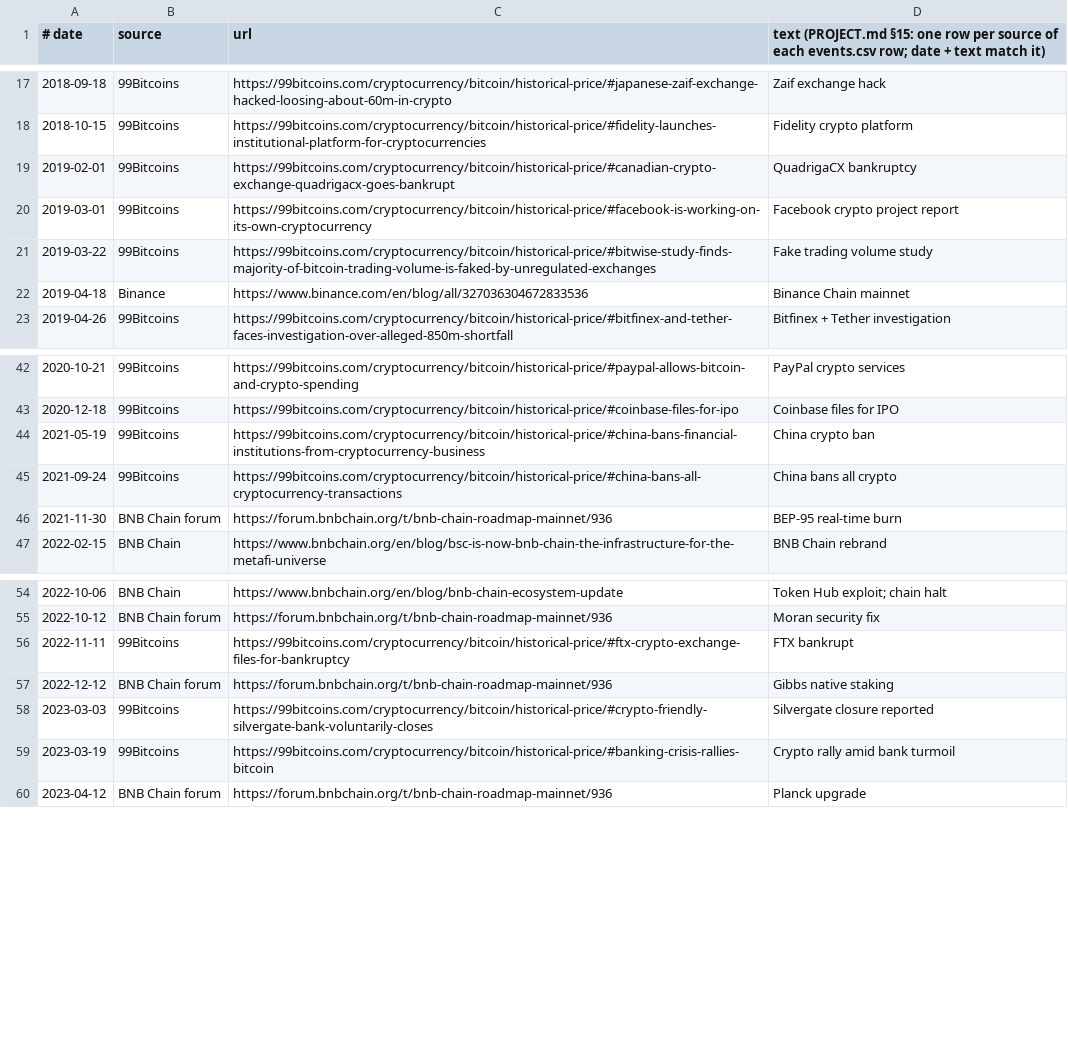
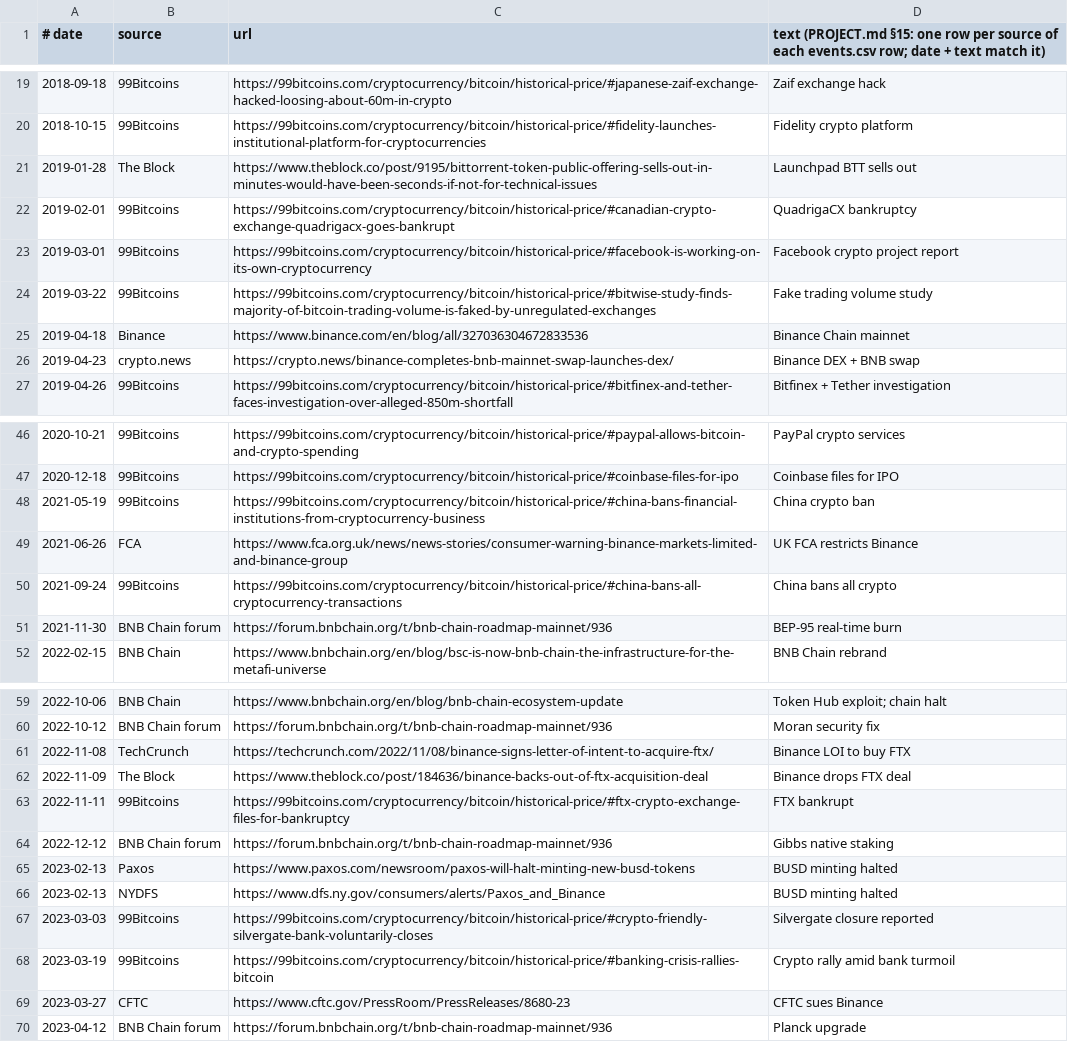
Before and after one commit to congminh12000/bao-tarot, a CSV file: bitcoin-chart-2020-2026/coins/BNB/data/event-sources.csv, drawn as a sheet; only a part is shown, gaps mark what is left out; the diff covers the shown part only; the diff names each change by its address in the sheet, - before the commit and + after, or states it on an @@ line.

```diff
--- a/bitcoin-chart-2020-2026/coins/BNB/data/event-sources.csv
+++ b/bitcoin-chart-2020-2026/coins/BNB/data/event-sources.csv
+row 21: 2019-01-28 | The Block | https://www.theblock.co/post/9195/bittorrent-token-public-offering-sells-out-in-minutes-would-have-been-seconds-if-not-for-technical-issues | Launchpad BTT sells out
+row 26: 2019-04-23 | crypto.news | https://crypto.news/binance-completes-bnb-mainnet-swap-launches-dex/ | Binance DEX + BNB swap
+row 49: 2021-06-26 | FCA | https://www.fca.org.uk/news/news-stories/consumer-warning-binance-markets-limited-and-binance-group | UK FCA restricts Binance
+row 61: 2022-11-08 | TechCrunch | https://techcrunch.com/2022/11/08/binance-signs-letter-of-intent-to-acquire-ftx/ | Binance LOI to buy FTX
+row 62: 2022-11-09 | The Block | https://www.theblock.co/post/184636/binance-backs-out-of-ftx-acquisition-deal | Binance drops FTX deal
+row 65: 2023-02-13 | Paxos | https://www.paxos.com/newsroom/paxos-will-halt-minting-new-busd-tokens | BUSD minting halted
+row 66: 2023-02-13 | NYDFS | https://www.dfs.ny.gov/consumers/alerts/Paxos_and_Binance | BUSD minting halted
+row 69: 2023-03-27 | CFTC | https://www.cftc.gov/PressRoom/PressReleases/8680-23 | CFTC sues Binance
```
Also changed, not shown: 13 added rows elsewhere in this file, bitcoin-chart-2020-2026/coins/BNB/data/events.csv, 3 other files.
